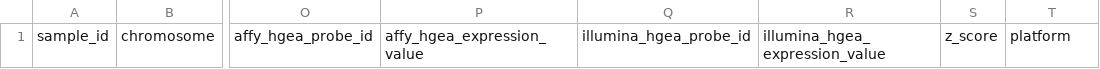
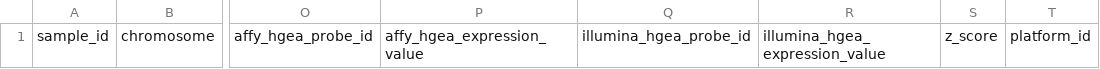
Before and after one commit to PDCMFinder/PdcmDataTransformers, a TSV file: PDMR/expression_template-sheet.tsv, drawn as a sheet; only a part is shown, gaps mark what is left out; the diff names each change by its address in the sheet, - before the commit and + after, or states it on an @@ line.

```diff
--- a/PDMR/expression_template-sheet.tsv
+++ b/PDMR/expression_template-sheet.tsv
-T1: platform
+T1: platform_id
```
Also changed, not shown: 4 other files.
